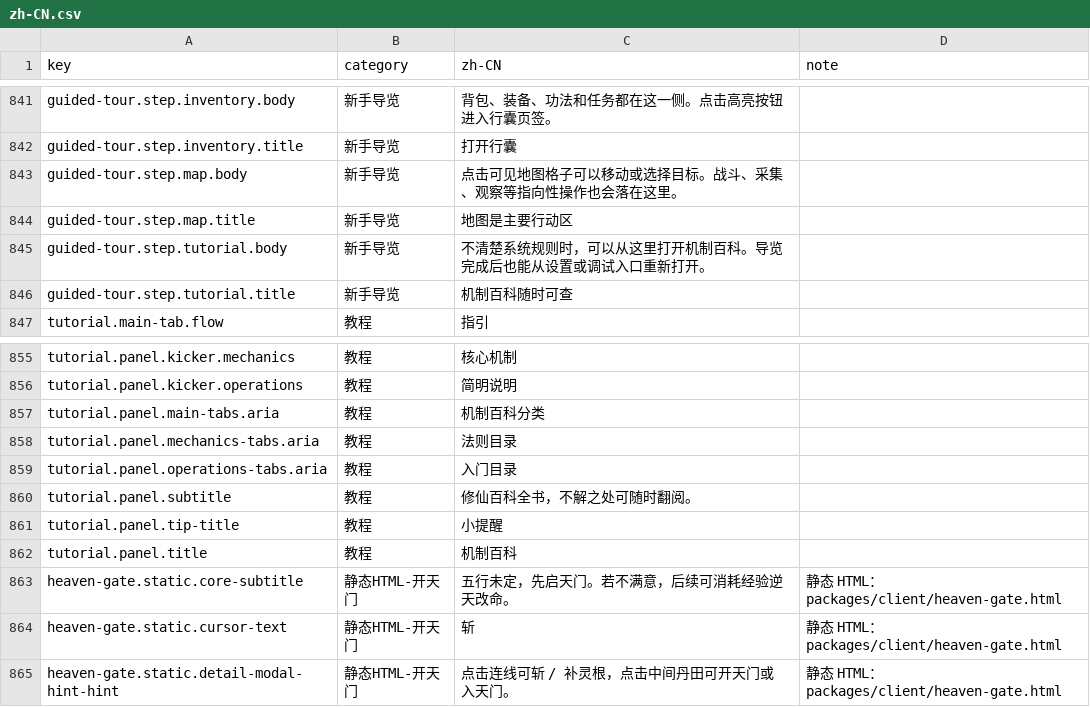
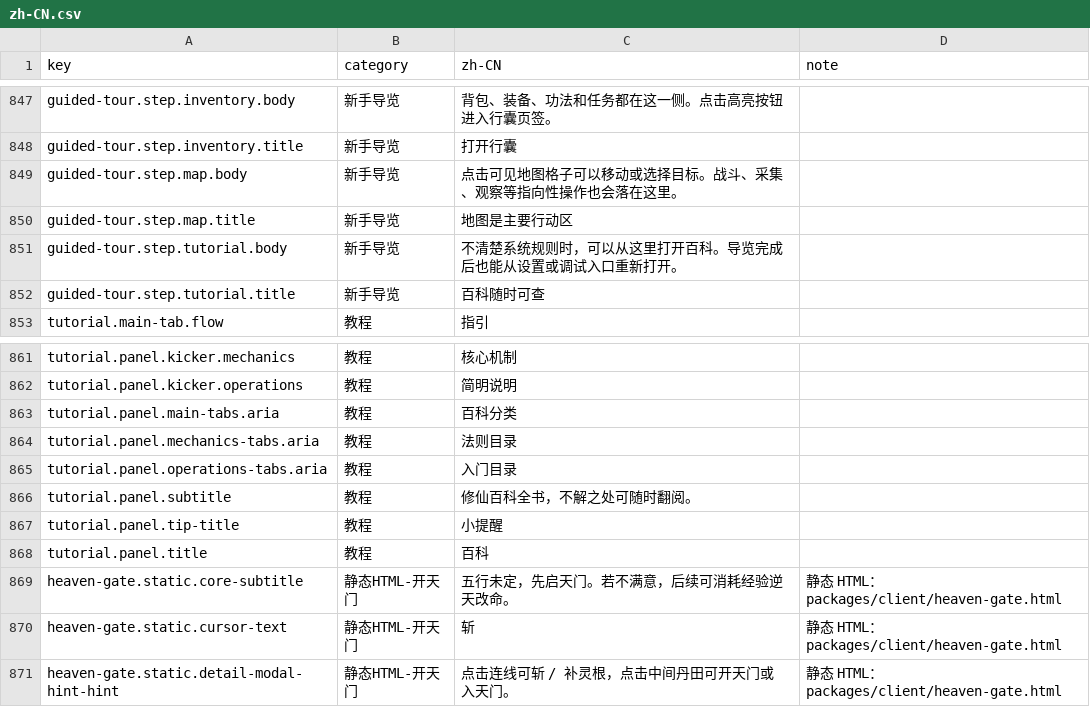
Before and after one commit to fruktoguo/daojie-yusheng, a CSV file: packages/client/src/content/i18n/zh-CN.csv, drawn as a sheet; only a part is shown, gaps mark what is left out; the diff covers the shown part only.

```diff
--- a/packages/client/src/content/i18n/zh-CN.csv
+++ b/packages/client/src/content/i18n/zh-CN.csv
@@ -844,4 +850,4 @@ guided-tour.step.map.body,新手导览,点击可见地图格子可以移动或
 guided-tour.step.map.title,新手导览,地图是主要行动区,
-guided-tour.step.tutorial.body,新手导览,不清楚系统规则时，可以从这里打开机制百科。导览完成后也能从设置或调试入口重新打开。,
-guided-tour.step.tutorial.title,新手导览,机制百科随时可查,
+guided-tour.step.tutorial.body,新手导览,不清楚系统规则时，可以从这里打开百科。导览完成后也能从设置或调试入口重新打开。,
+guided-tour.step.tutorial.title,新手导览,百科随时可查,
 tutorial.main-tab.flow,教程,指引,
@@ -856,3 +862,3 @@ tutorial.panel.kicker.mechanics,教程,核心机制,
 tutorial.panel.kicker.operations,教程,简明说明,
-tutorial.panel.main-tabs.aria,教程,机制百科分类,
+tutorial.panel.main-tabs.aria,教程,百科分类,
 tutorial.panel.mechanics-tabs.aria,教程,法则目录,
@@ -861,3 +867,3 @@ tutorial.panel.subtitle,教程,修仙百科全书，不解之处可随时翻阅
 tutorial.panel.tip-title,教程,小提醒,
-tutorial.panel.title,教程,机制百科,
+tutorial.panel.title,教程,百科,
 heaven-gate.static.core-subtitle,静态HTML-开天门,五行未定，先启天门。若不满意，后续可消耗经验逆天改命。,静态 HTML：packages/client/heaven-gate.html
```
Also changed, not shown: 9 added rows and 5 edited cells elsewhere in this file, 9 other files.
